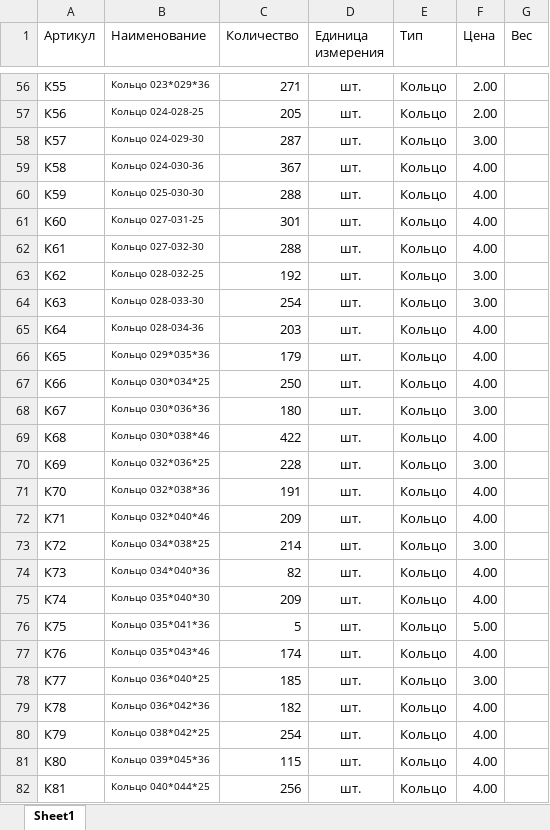
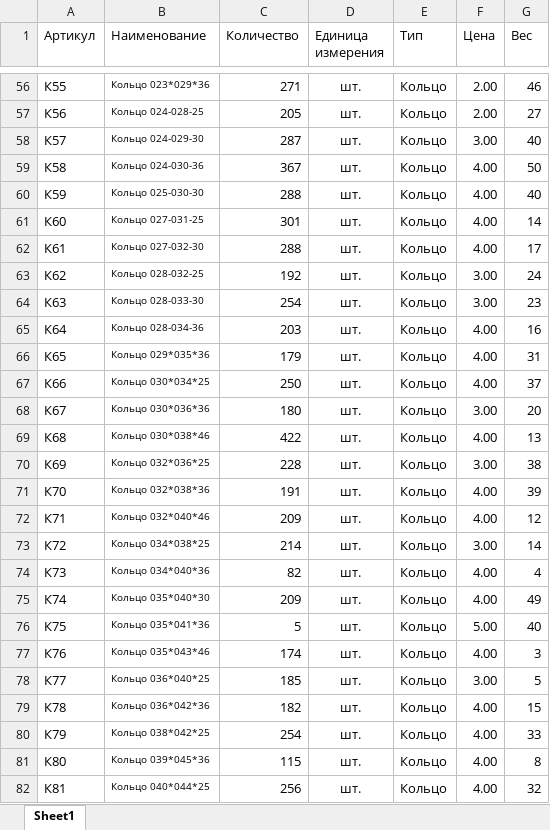
Before and after one commit to CatShredia/ktits-repository, an Excel workbook: task/Ресурсы - Сессия 1/data/data/Комплектующие.xlsx, sheet Sheet1, drawn as a sheet; only a part is shown, gaps mark what is left out; values as stored, in another font and other column widths than the file's, no borders; the diff covers the shown part only; the diff names each change by its address in the sheet, - before the commit and + after, or states it on an @@ line.

```diff
--- a/task/Ресурсы - Сессия 1/data/data/Комплектующие.xlsx (sheet Sheet1)
+++ b/task/Ресурсы - Сессия 1/data/data/Комплектующие.xlsx (sheet Sheet1)
-G56 (Вес): (empty)
+G56 (Вес): 46
-G57 (Вес): (empty)
+G57 (Вес): 27
-G58 (Вес): (empty)
+G58 (Вес): 40
-G59 (Вес): (empty)
+G59 (Вес): 50
-G60 (Вес): (empty)
+G60 (Вес): 40
-G61 (Вес): (empty)
+G61 (Вес): 14
-G62 (Вес): (empty)
+G62 (Вес): 17
-G63 (Вес): (empty)
+G63 (Вес): 24
-G64 (Вес): (empty)
+G64 (Вес): 23
-G65 (Вес): (empty)
+G65 (Вес): 16
-G66 (Вес): (empty)
+G66 (Вес): 31
-G67 (Вес): (empty)
+G67 (Вес): 37
-G68 (Вес): (empty)
+G68 (Вес): 20
-G69 (Вес): (empty)
+G69 (Вес): 13
-G70 (Вес): (empty)
+G70 (Вес): 38
-G71 (Вес): (empty)
+G71 (Вес): 39
-G72 (Вес): (empty)
+G72 (Вес): 12
-G73 (Вес): (empty)
+G73 (Вес): 14
-G74 (Вес): (empty)
+G74 (Вес): 4
-G75 (Вес): (empty)
+G75 (Вес): 49
-G76 (Вес): (empty)
+G76 (Вес): 40
-G77 (Вес): (empty)
+G77 (Вес): 3
-G78 (Вес): (empty)
+G78 (Вес): 5
-G79 (Вес): (empty)
+G79 (Вес): 15
-G80 (Вес): (empty)
+G80 (Вес): 33
-G81 (Вес): (empty)
+G81 (Вес): 8
-G82 (Вес): (empty)
+G82 (Вес): 32
```
Also changed, not shown: 895 edited cells and cell formats elsewhere in this sheet, 25 other files.
